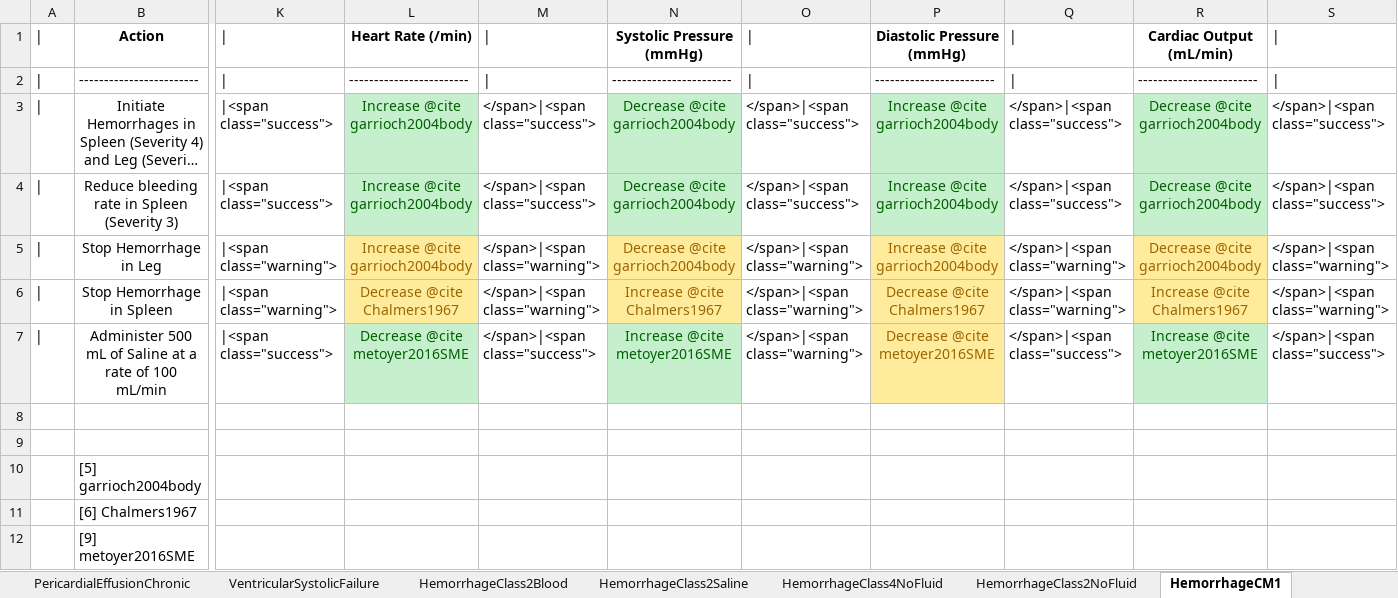
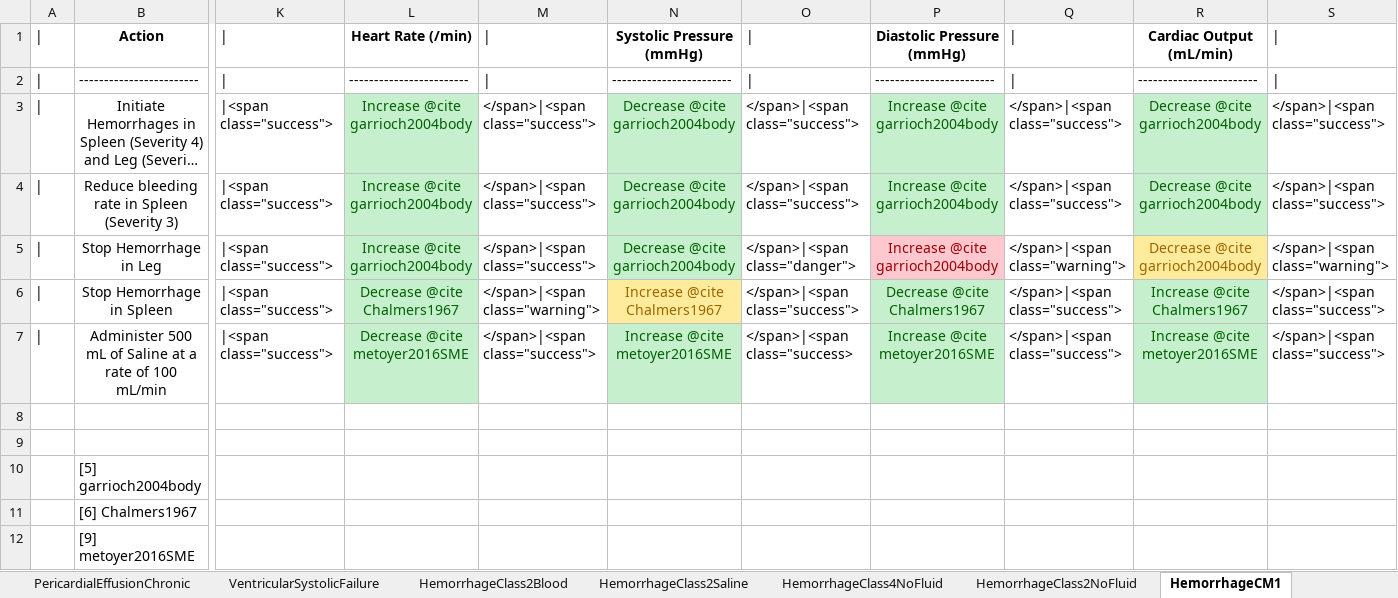
Before and after one commit to BioGearsEngine/core, an Excel workbook: share/doc/validation/Scenarios/CardiovascularValidation.xlsx, sheet HemorrhageCM1, drawn as a sheet; only a part is shown, gaps mark what is left out; long unchanged cells end in …; values as stored, in another font and other column widths than the file's, no borders; the diff covers the shown part only; the diff names each change by its address in the sheet, - before the commit and + after, or states it on an @@ line.

Commit message:
f/mmcdaniel-baroreceptors: Cardiovascular validation tables update
Updated hemorrhage scenarios to contain SVR data request and to get
Class 2 hemorrhages better blood loss total (should be between 15 and
30%).

```diff
--- a/share/doc/validation/Scenarios/CardiovascularValidation.xlsx (sheet HemorrhageCM1)
+++ b/share/doc/validation/Scenarios/CardiovascularValidation.xlsx (sheet HemorrhageCM1)
-K5:K6: |<span class="warning">
+K5:K6: |<span class="success">
@@ L5:L6 fill: #FFEB9C → #C6EFCE, text colour: #9C6500 → #006100 @@
-M5: </span>|<span class="warning">
+M5: </span>|<span class="success">
@@ N5 fill: #FFEB9C → #C6EFCE, text colour: #9C6500 → #006100 @@
-O5: </span>|<span class="warning">
+O5: </span>|<span class="danger">
@@ P5 fill: #FFEB9C → #FFC7CE, text colour: #9C6500 → #9C0006 @@
-O6: </span>|<span class="warning">
+O6: </span>|<span class="success">
@@ P6:P7 fill: #FFEB9C → #C6EFCE, text colour: #9C6500 → #006100 @@
-Q6: </span>|<span class="warning">
+Q6: </span>|<span class="success">
@@ R6 fill: #FFEB9C → #C6EFCE, text colour: #9C6500 → #006100 @@
-S6: </span>|<span class="warning">
+S6: </span>|<span class="success">
-O7: </span>|<span class="warning">
+O7: </span>|<span class="success>
-P7: Decrease @cite metoyer2016SME
+P7: Increase @cite metoyer2016SME
```
Also changed, not shown: cell formats elsewhere in this sheet, sheet Summary, sheet HemorrhageClass2Blood, sheet CPR, sheet HemorrhageClass2Saline, sheet PericardialEffusionChronic, sheet HemorrhageCM2, 3 more sheets, 6 other files.
